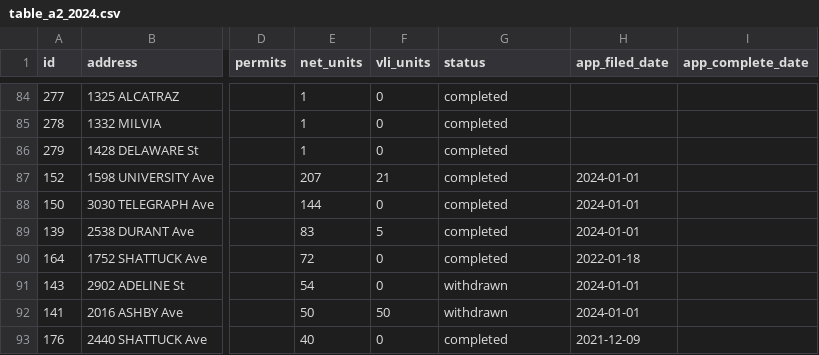
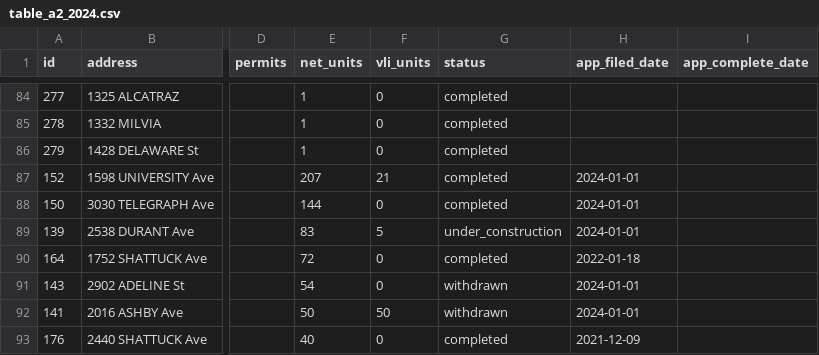
Before and after one commit to blockXblock/berkeley-housing-analysis, a CSV file: data/apr/2024/table_a2_2024.csv, drawn as a sheet; only a part is shown, gaps mark what is left out; the diff names each change by its address in the sheet, - before the commit and + after, or states it on an @@ line.

```diff
--- a/data/apr/2024/table_a2_2024.csv
+++ b/data/apr/2024/table_a2_2024.csv
-G89 (status): completed
+G89 (status): under_construction
```
Also changed, not shown: data/apr/2025/table_a2_2025.csv, 8 other files.
